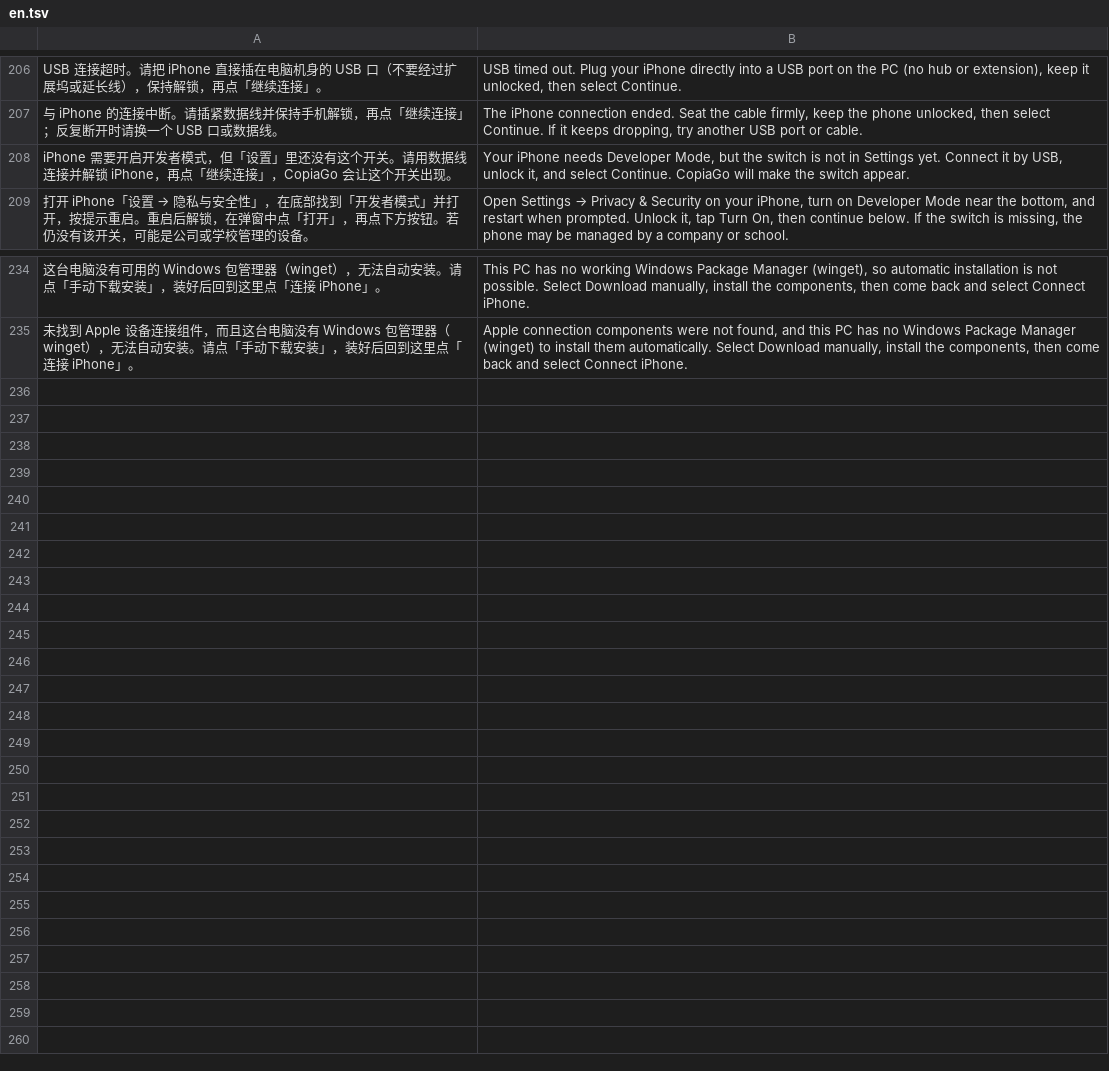
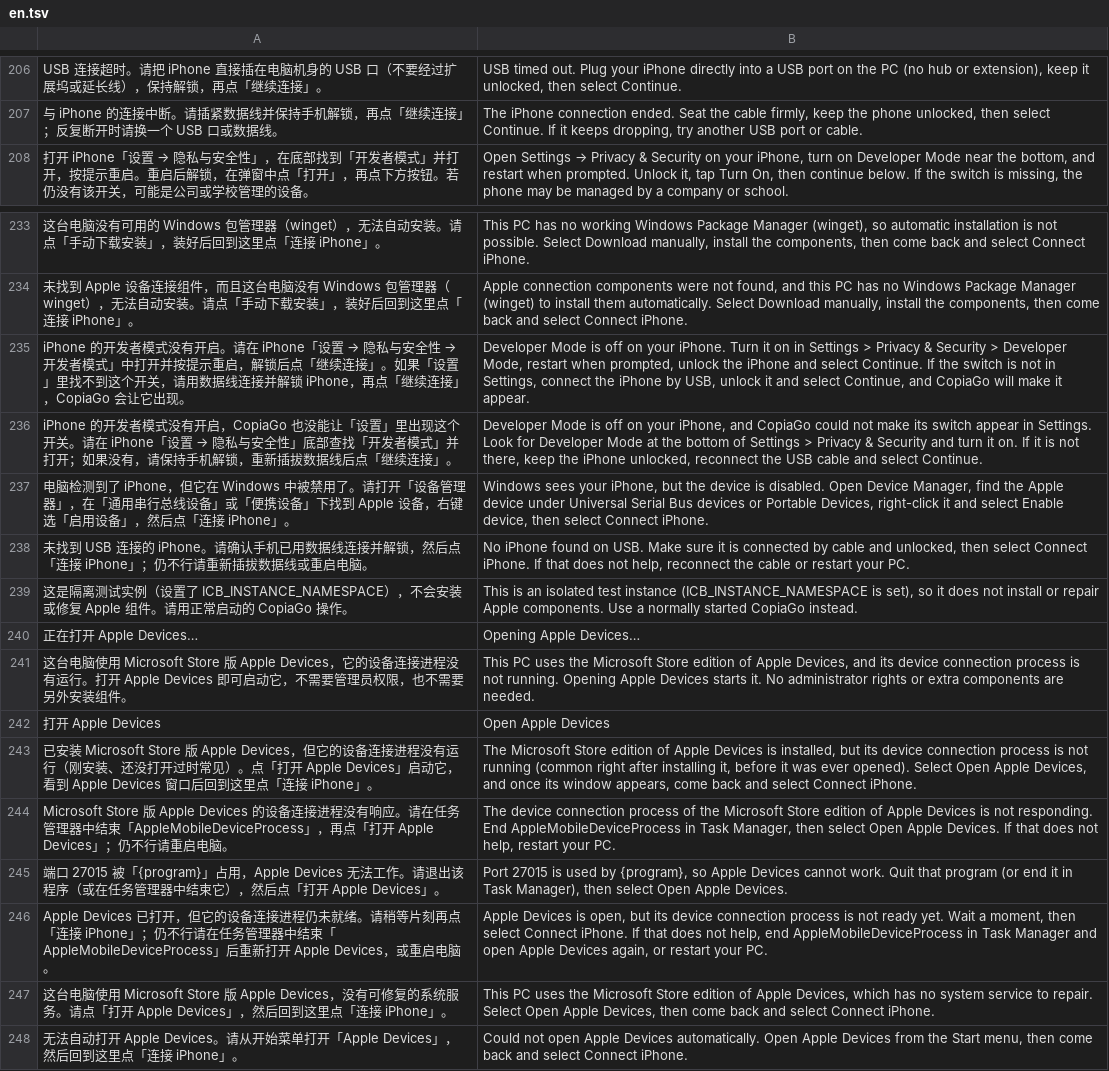
Before and after one commit to xgod1862/CopiaGo, a TSV file: copiago-rs/crates/copiago-core/i18n/en.tsv, drawn as a sheet; only a part is shown, gaps mark what is left out; removed rows and columns are numbered as before the commit, all else as after; the diff names each change by its address in the sheet, - before the commit and + after, or states it on an @@ line.

```diff
--- a/copiago-rs/crates/copiago-core/i18n/en.tsv
+++ b/copiago-rs/crates/copiago-core/i18n/en.tsv
-row 208: iPhone 需要开启开发者模式，但「设置」里还没有这个开关。请用数据线连接并解锁 iPhone，再点「继续连接」，CopiaGo 会让这个开关出现。 | Your iPhone needs Developer Mode, but the switch is not in Settings yet. Connect it by USB, unlock it, and select Continue. CopiaGo will make the switch appear.
+row 235: iPhone 的开发者模式没有开启。请在 iPhone「设置 → 隐私与安全性 → 开发者模式」中打开并按提示重启，解锁后点「继续连接」。如果「设置」里找不到这个开关，请用数据线连接并解锁 iPhone，再点「继续连接」，CopiaGo 会让它出现。 | Developer Mode is off on your iPhone. Turn it on in Settings > Privacy & Security > Developer Mode, restart when prompted, unlock the iPhone and select Continue. If the switch is not in Settings, connect the iPhone by USB, unlock it and select Continue, and CopiaGo will make it appear.
+row 236: iPhone 的开发者模式没有开启，CopiaGo 也没能让「设置」里出现这个开关。请在 iPhone「设置 → 隐私与安全性」底部查找「开发者模式」并打开；如果没有，请保持手机解锁，重新插拔数据线后点「继续连接」。 | Developer Mode is off on your iPhone, and CopiaGo could not make its switch appear in Settings. Look for Developer Mode at the bottom of Settings > Privacy & Security and turn it on. If it is not there, keep the iPhone unlocked, reconnect the USB cable and select Continue.
+row 237: 电脑检测到了 iPhone，但它在 Windows 中被禁用了。请打开「设备管理器」，在「通用串行总线设备」或「便携设备」下找到 Apple 设备，右键选「启用设备」，然后点「连接 iPhone」。 | Windows sees your iPhone, but the device is disabled. Open Device Manager, find the Apple device under Universal Serial Bus devices or Portable Devices, right-click it and select Enable device, then select Connect iPhone.
+row 238: 未找到 USB 连接的 iPhone。请确认手机已用数据线连接并解锁，然后点「连接 iPhone」；仍不行请重新插拔数据线或重启电脑。 | No iPhone found on USB. Make sure it is connected by cable and unlocked, then select Connect iPhone. If that does not help, reconnect the cable or restart your PC.
+row 239: 这是隔离测试实例（设置了 ICB_INSTANCE_NAMESPACE），不会安装或修复 Apple 组件。请用正常启动的 CopiaGo 操作。 | This is an isolated test instance (ICB_INSTANCE_NAMESPACE is set), so it does not install or repair Apple components. Use a normally started CopiaGo instead.
+row 240: 正在打开 Apple Devices… | Opening Apple Devices…
+row 241: 这台电脑使用 Microsoft Store 版 Apple Devices，它的设备连接进程没有运行。打开 Apple Devices 即可启动它，不需要管理员权限，也不需要另外安装组件。 | This PC uses the Microsoft Store edition of Apple Devices, and its device connection process is not running. Opening Apple Devices starts it. No administrator rights or extra components are needed.
+row 242: 打开 Apple Devices | Open Apple Devices
+row 243: 已安装 Microsoft Store 版 Apple Devices，但它的设备连接进程没有运行（刚安装、还没打开过时常见）。点「打开 Apple Devices」启动它，看到 Apple Devices 窗口后回到这里点「连接 iPhone」。 | The Microsoft Store edition of Apple Devices is installed, but its device connection process is not running (common right after installing it, before it was ever opened). Select Open Apple Devices, and once its window appears, come back and select Connect iPhone.
+row 244: Microsoft Store 版 Apple Devices 的设备连接进程没有响应。请在任务管理器中结束「AppleMobileDeviceProcess」，再点「打开 Apple Devices」；仍不行请重启电脑。 | The device connection process of the Microsoft Store edition of Apple Devices is not responding. End AppleMobileDeviceProcess in Task Manager, then select Open Apple Devices. If that does not help, restart your PC.
+row 245: 端口 27015 被「{program}」占用，Apple Devices 无法工作。请退出该程序（或在任务管理器中结束它），然后点「打开 Apple Devices」。 | Port 27015 is used by {program}, so Apple Devices cannot work. Quit that program (or end it in Task Manager), then select Open Apple Devices.
+row 246: Apple Devices 已打开，但它的设备连接进程仍未就绪。请稍等片刻再点「连接 iPhone」；仍不行请在任务管理器中结束「AppleMobileDeviceProcess」后重新打开 Apple Devices，或重启电脑。 | Apple Devices is open, but its device connection process is not ready yet. Wait a moment, then select Connect iPhone. If that does not help, end AppleMobileDeviceProcess in Task Manager and open Apple Devices again, or restart your PC.
+row 247: 这台电脑使用 Microsoft Store 版 Apple Devices，没有可修复的系统服务。请点「打开 Apple Devices」，然后回到这里点「连接 iPhone」。 | This PC uses the Microsoft Store edition of Apple Devices, which has no system service to repair. Select Open Apple Devices, then come back and select Connect iPhone.
+row 248: 无法自动打开 Apple Devices。请从开始菜单打开「Apple Devices」，然后回到这里点「连接 iPhone」。 | Could not open Apple Devices automatically. Open Apple Devices from the Start menu, then come back and select Connect iPhone.
```
Also changed, not shown: 13 other files.
